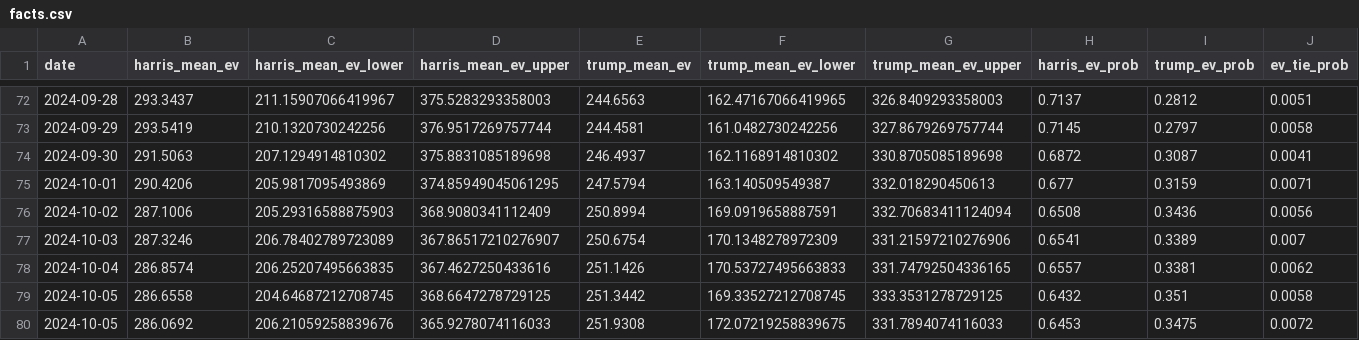
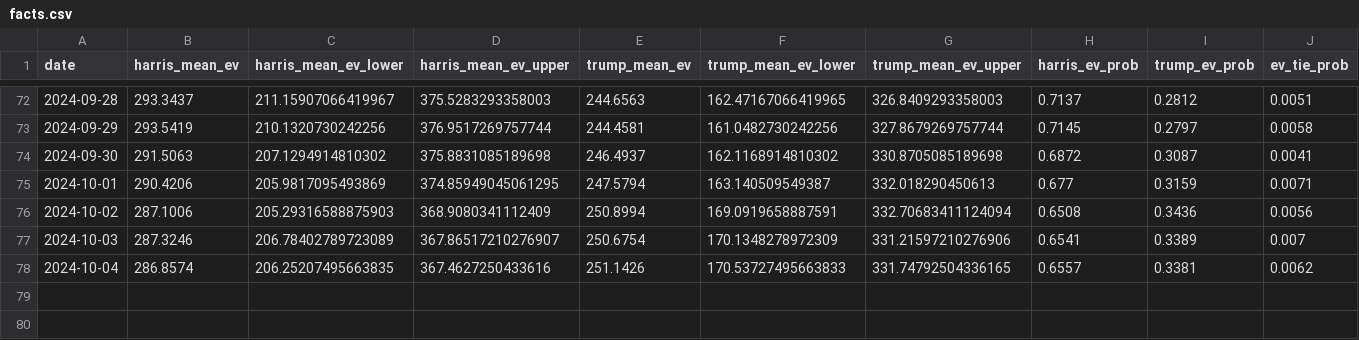
Before and after one commit to PatrickhCahill/AmericanElectionForecast, a CSV file: facts.csv, drawn as a sheet; only a part is shown, gaps mark what is left out; rows hold the shown columns only; the diff names each change by its address in the sheet, - before the commit and + after, or states it on an @@ line.

Commit message:
Daily update

```diff
--- a/facts.csv
+++ b/facts.csv
-row 79: 2024-10-05 | 286.6558 | 204.64687212708745 | 368.6647278729125 | 251.3442 | 169.33527212708745 | 333.3531278729125 | 0.6432 | 0.351 | 0.0058
-row 80: 2024-10-05 | 286.0692 | 206.21059258839676 | 365.9278074116033 | 251.9308 | 172.07219258839675 | 331.7894074116033 | 0.6453 | 0.3475 | 0.0072
```
